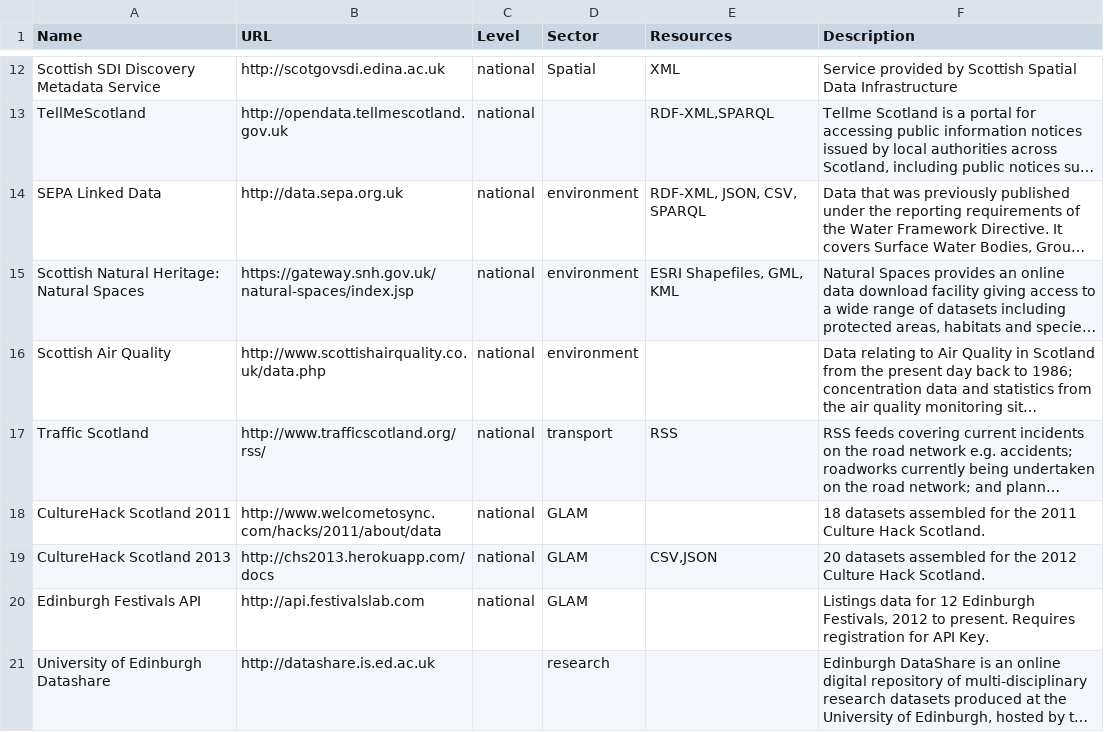
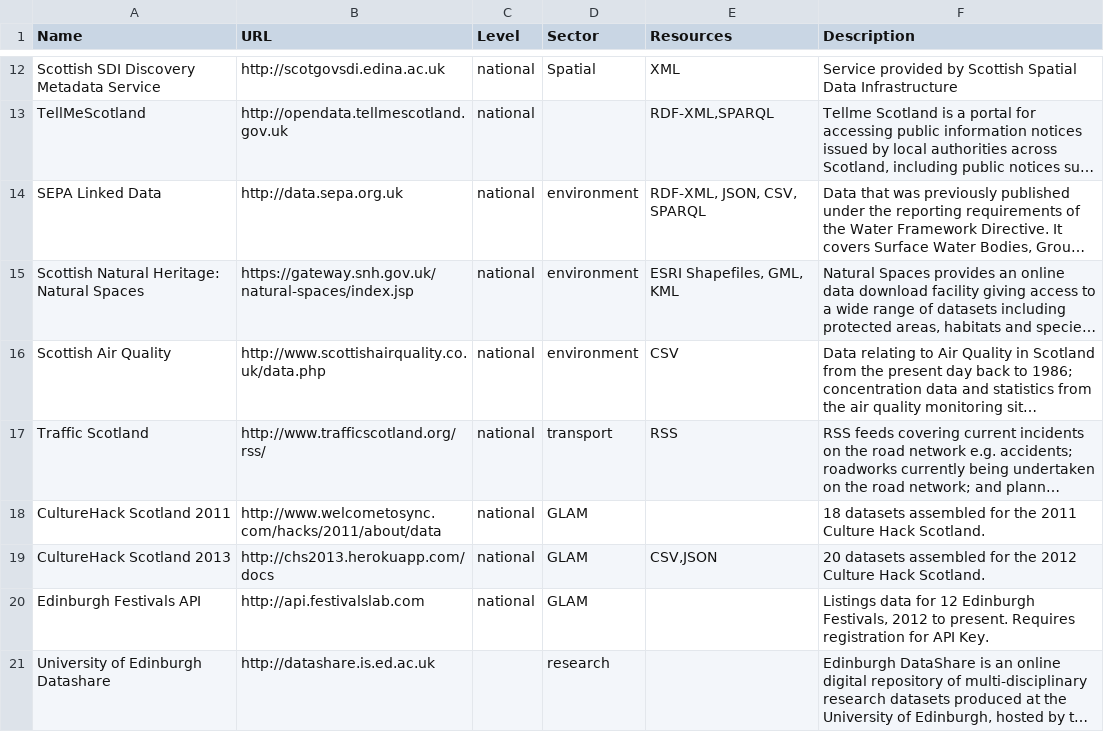
Before and after one commit to okfnscot/open-data-scotland, a CSV file: scotland-data-portals.csv, drawn as a sheet; only a part is shown, gaps mark what is left out; long unchanged cells end in …; the diff names each change by its address in the sheet, - before the commit and + after, or states it on an @@ line.

```diff
--- a/scotland-data-portals.csv
+++ b/scotland-data-portals.csv
-E16 (Resources): (empty)
+E16 (Resources): CSV
```
